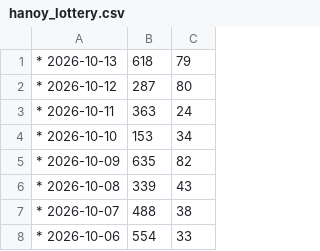
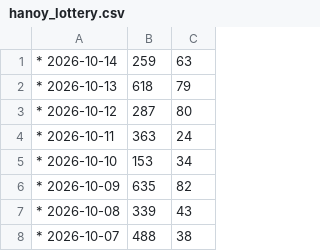
Before and after one commit to suksanhankutlo-stack/Lottery-Information, a CSV file: hanoy_lottery.csv, drawn as a sheet; only a part is shown; the shorter side is filled out with more unchanged rows; the diff names each change by its address in the sheet, - before the commit and + after, or states it on an @@ line.

Commit message:
Add new lottery entry for 2026-10-14

```diff
--- a/hanoy_lottery.csv
+++ b/hanoy_lottery.csv
+row 1: * 2026-10-14 | 259 | 63
```
